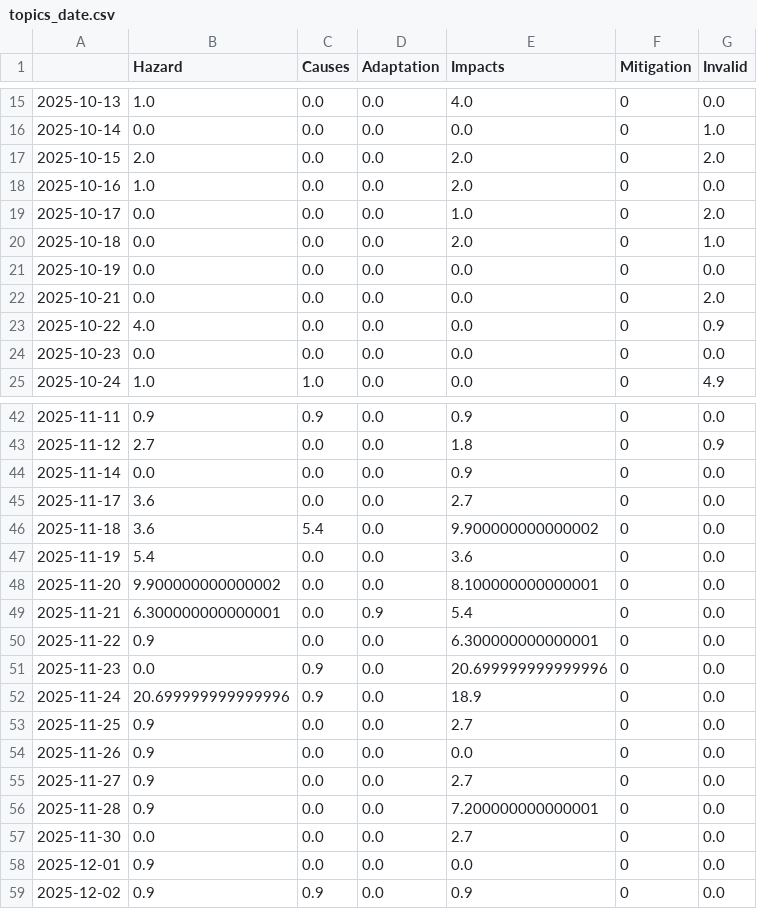
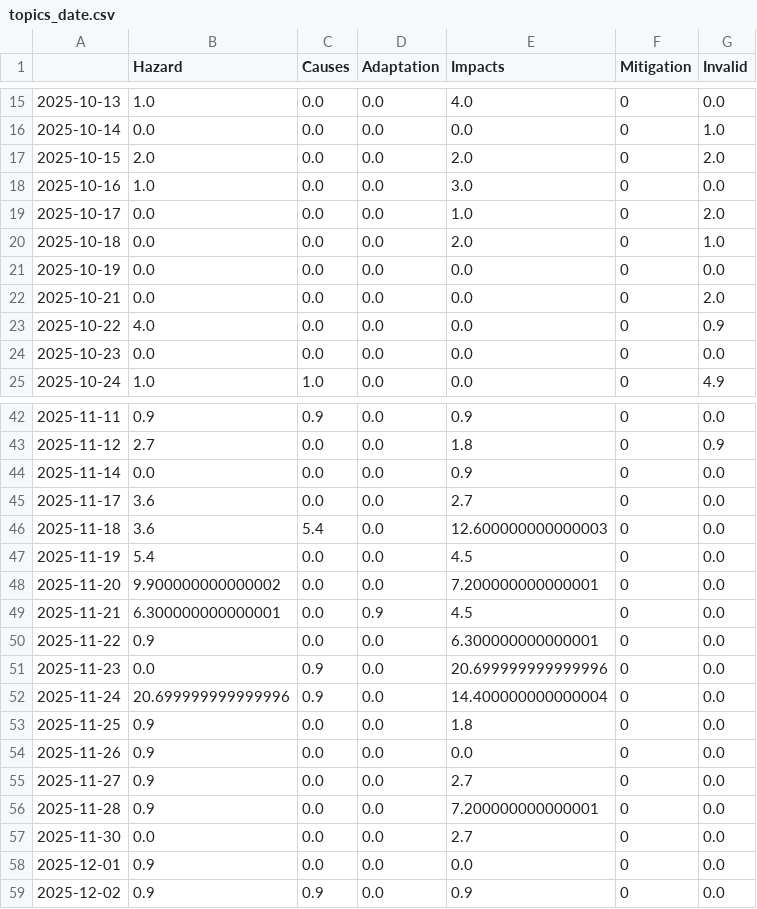
Before and after one commit to annajungfleischnews/coldIsComing, a CSV file: csv/topics_date.csv, drawn as a sheet; only a part is shown, gaps mark what is left out.

```diff
--- a/csv/topics_date.csv
+++ b/csv/topics_date.csv
@@ -17,3 +17,3 @@
 2025-10-15,2.0,0.0,0.0,2.0,0,2.0
-2025-10-16,1.0,0.0,0.0,2.0,0,0.0
+2025-10-16,1.0,0.0,0.0,3.0,0,0.0
 2025-10-17,0.0,0.0,0.0,1.0,0,2.0
@@ -45,10 +45,10 @@
 2025-11-17,3.6,0.0,0.0,2.7,0,0.0
-2025-11-18,3.6,5.4,0.0,9.900000000000002,0,0.0
-2025-11-19,5.4,0.0,0.0,3.6,0,0.0
-2025-11-20,9.900000000000002,0.0,0.0,8.100000000000001,0,0.0
-2025-11-21,6.300000000000001,0.0,0.9,5.4,0,0.0
+2025-11-18,3.6,5.4,0.0,12.600000000000003,0,0.0
+2025-11-19,5.4,0.0,0.0,4.5,0,0.0
+2025-11-20,9.900000000000002,0.0,0.0,7.200000000000001,0,0.0
+2025-11-21,6.300000000000001,0.0,0.9,4.5,0,0.0
 2025-11-22,0.9,0.0,0.0,6.300000000000001,0,0.0
 2025-11-23,0.0,0.9,0.0,20.699999999999996,0,0.0
-2025-11-24,20.699999999999996,0.9,0.0,18.9,0,0.0
-2025-11-25,0.9,0.0,0.0,2.7,0,0.0
+2025-11-24,20.699999999999996,0.9,0.0,14.400000000000004,0,0.0
+2025-11-25,0.9,0.0,0.0,1.8,0,0.0
 2025-11-26,0.9,0.0,0.0,0.0,0,0.0
```
Also changed, not shown: 3 other files.
